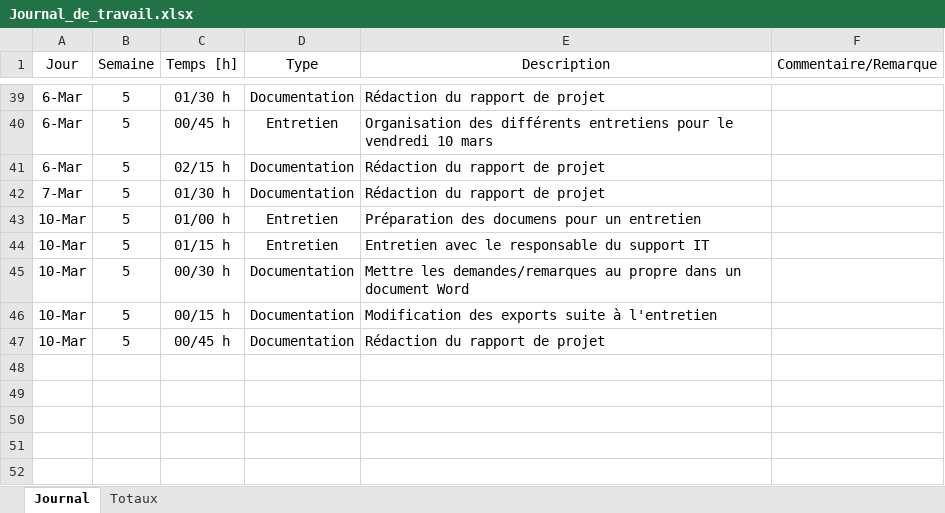
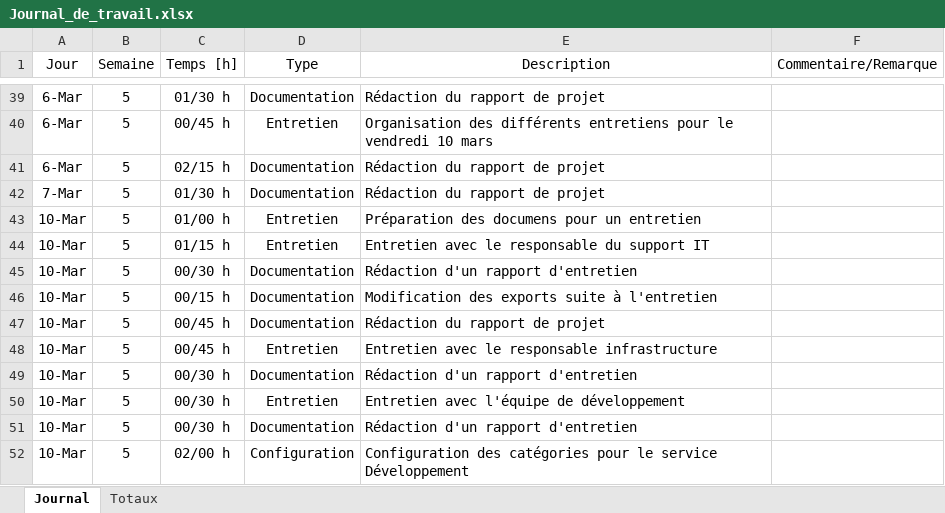
Before and after one commit to enzononnenmacher/PreTPI, an Excel workbook: Documentation/Journal_de_travail.xlsx, sheet Journal, drawn as a sheet; only a part is shown, gaps mark what is left out; values as stored, in another font and other column widths than the file's, no borders; table styles not drawn; the diff names each change by its address in the sheet, - before the commit and + after, or states it on an @@ line.

Commit message:
Redaction de 2 rapports d entretien

```diff
--- a/Documentation/Journal_de_travail.xlsx (sheet Journal)
+++ b/Documentation/Journal_de_travail.xlsx (sheet Journal)
-E45 (Description): Mettre les demandes/remarques au propre dans un document Word
+E45 (Description): Rédaction d'un rapport d'entretien
+row 48: 10-Mar | 5 | 00/45 h | Entretien | Entretien avec le responsable infrastructure
+row 49: 10-Mar | 5 | 00/30 h | Documentation | Rédaction d'un rapport d'entretien
+row 50: 10-Mar | 5 | 00/30 h | Entretien | Entretien avec l'équipe de développement
+row 51: 10-Mar | 5 | 00/30 h | Documentation | Rédaction d'un rapport d'entretien
+row 52: 10-Mar | 5 | 02/00 h | Configuration | Configuration des catégories pour le service Développement
```
Also changed, not shown: sheet Totaux, 5 other files.
